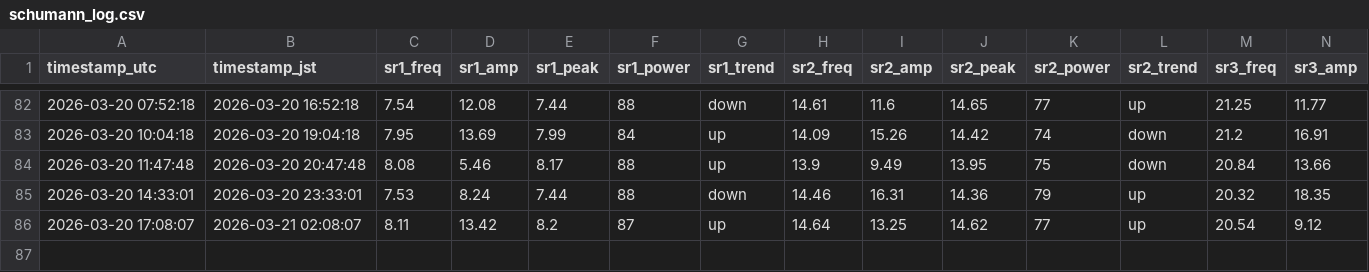
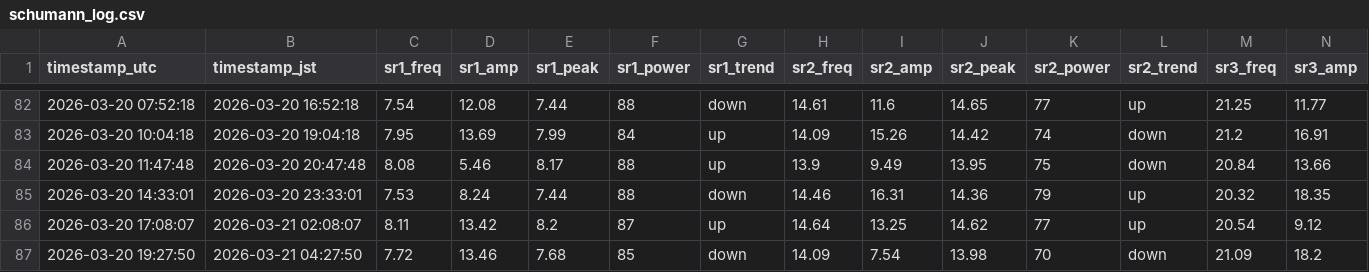
Before and after one commit to mitsulow/schumann-monitor, a CSV file: data/schumann_log.csv, drawn as a sheet; only a part is shown, gaps mark what is left out; rows hold the shown columns only; the diff names each change by its address in the sheet, - before the commit and + after, or states it on an @@ line.

Commit message:
📡 2026-03-20 19:27 UTC

```diff
--- a/data/schumann_log.csv
+++ b/data/schumann_log.csv
+row 87: 2026-03-20 19:27:50 | 2026-03-21 04:27:50 | 7.72 | 13.46 | 7.68 | 85 | down | 14.09 | 7.54 | 13.98 | 70 | down | 21.09 | 18.2
```
